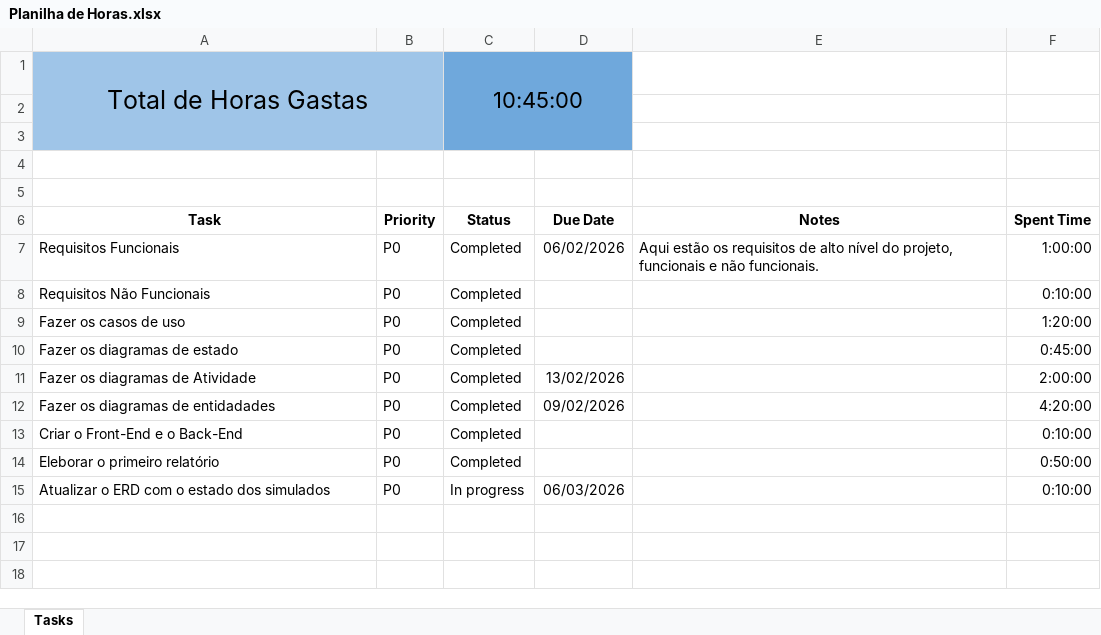
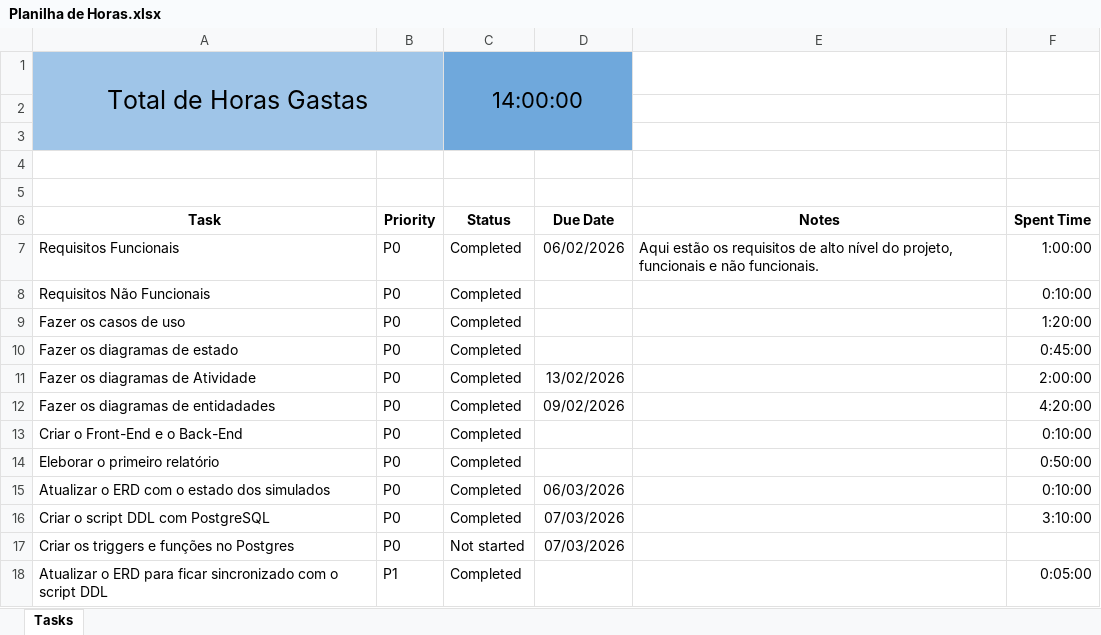
Before and after one commit to ana-rangel-mattos/enem-prep-platform, an Excel workbook: docs/Planilha de Horas.xlsx, sheet Tasks, drawn as a sheet; values as stored, in another font and other column widths than the file's, no borders; charts and pictures and table styles not drawn; the diff names each change by its address in the sheet, - before the commit and + after, or states it on an @@ line.

Commit message:
Updated the spreadsheet to track hours.

```diff
--- a/docs/Planilha de Horas.xlsx (sheet Tasks)
+++ b/docs/Planilha de Horas.xlsx (sheet Tasks)
-C1 (Status): 10:45:00
+C1 (Status): 14:00:00
-C15 (Status): In progress
+C15 (Status): Completed
+row 16: Criar o script DDL com PostgreSQL | P0 | Completed | 07/03/2026 |  | 3:10:00
+row 17: Criar os triggers e funções no Postgres | P0 | Not started | 07/03/2026
+row 18: Atualizar o ERD para ficar sincronizado com o script DDL | P1 | Completed |  |  | 0:05:00
```
